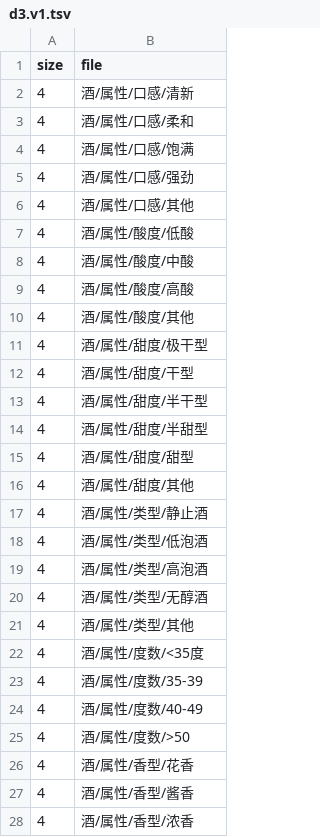
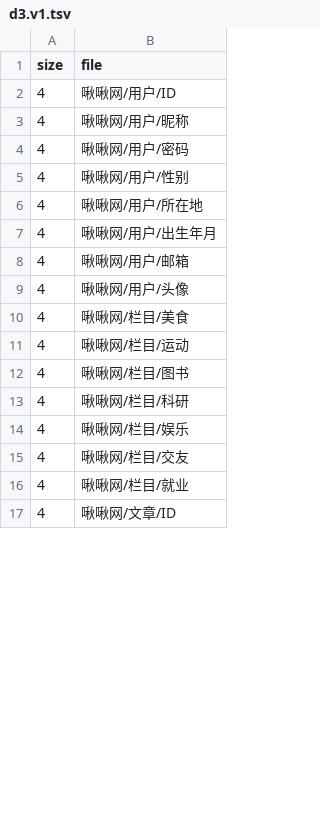
Before and after one commit to Rainbow0625/JiuJiuWeb, a TSV file: JiuJiuWeb/src/app/AdminWebsite/admin/right/type-tree/d3.v1.tsv, drawn as a sheet; only a part is shown; the diff covers the shown part only.

Commit message:
type tree

```diff
--- a/JiuJiuWeb/src/app/AdminWebsite/admin/right/type-tree/d3.v1.tsv
+++ b/JiuJiuWeb/src/app/AdminWebsite/admin/right/type-tree/d3.v1.tsv
@@ -1,28 +1,17 @@
 size	file
-4	酒/属性/口感/清新
-4	酒/属性/口感/柔和
-4	酒/属性/口感/饱满
-4	酒/属性/口感/强劲
-4	酒/属性/口感/其他
-4	酒/属性/酸度/低酸
-4	酒/属性/酸度/中酸
-4	酒/属性/酸度/高酸
-4	酒/属性/酸度/其他
-4	酒/属性/甜度/极干型
-4	酒/属性/甜度/干型
-4	酒/属性/甜度/半干型
-4	酒/属性/甜度/半甜型
-4	酒/属性/甜度/甜型
-4	酒/属性/甜度/其他
-4	酒/属性/类型/静止酒
-4	酒/属性/类型/低泡酒
-4	酒/属性/类型/高泡酒
-4	酒/属性/类型/无醇酒
-4	酒/属性/类型/其他
-4	酒/属性/度数/<35度
-4	酒/属性/度数/35-39
-4	酒/属性/度数/40-49
-4	酒/属性/度数/>50
-4	酒/属性/香型/花香
-4	酒/属性/香型/酱香
-4	酒/属性/香型/浓香
+4	啾啾网/用户/ID
+4	啾啾网/用户/昵称
+4	啾啾网/用户/密码
+4	啾啾网/用户/性别
+4	啾啾网/用户/所在地
+4	啾啾网/用户/出生年月
+4	啾啾网/用户/邮箱
+4	啾啾网/用户/头像
+4	啾啾网/栏目/美食
+4	啾啾网/栏目/运动
+4	啾啾网/栏目/图书
+4	啾啾网/栏目/科研
+4	啾啾网/栏目/娱乐
+4	啾啾网/栏目/交友
+4	啾啾网/栏目/就业
+4	啾啾网/文章/ID
```
Also changed, not shown: 1 added row, 15 removed rows and 13 edited cells elsewhere in this file, 2 other files.
